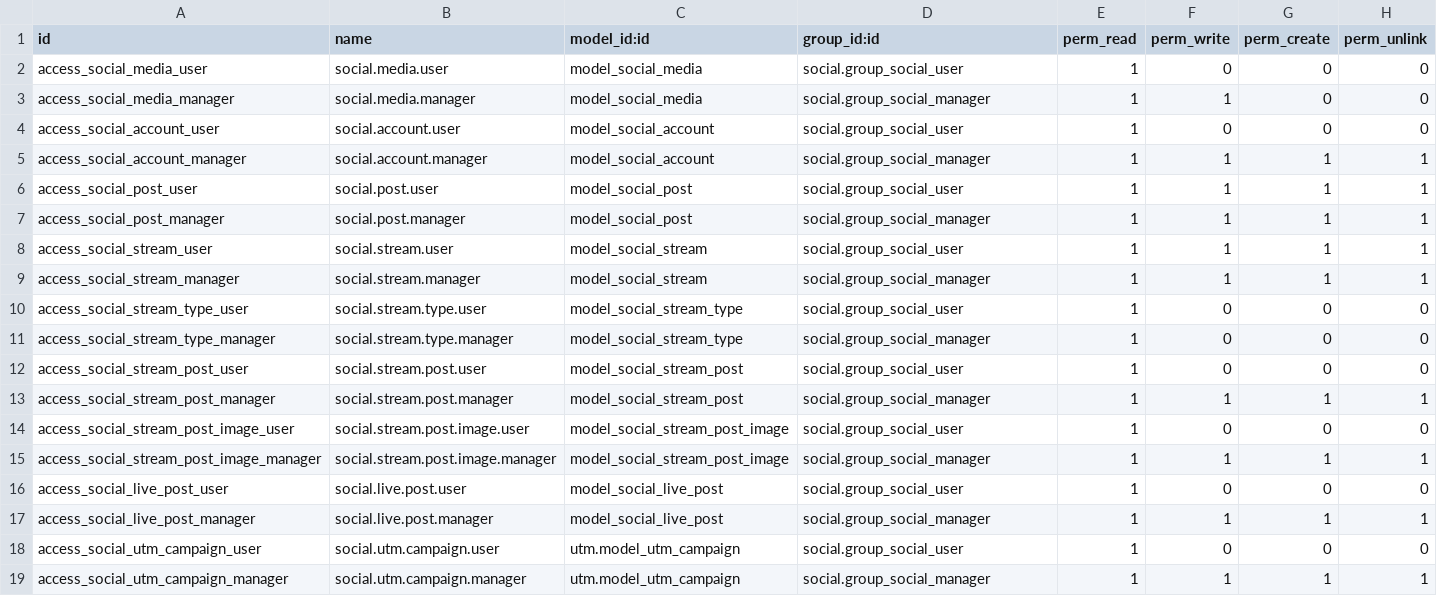
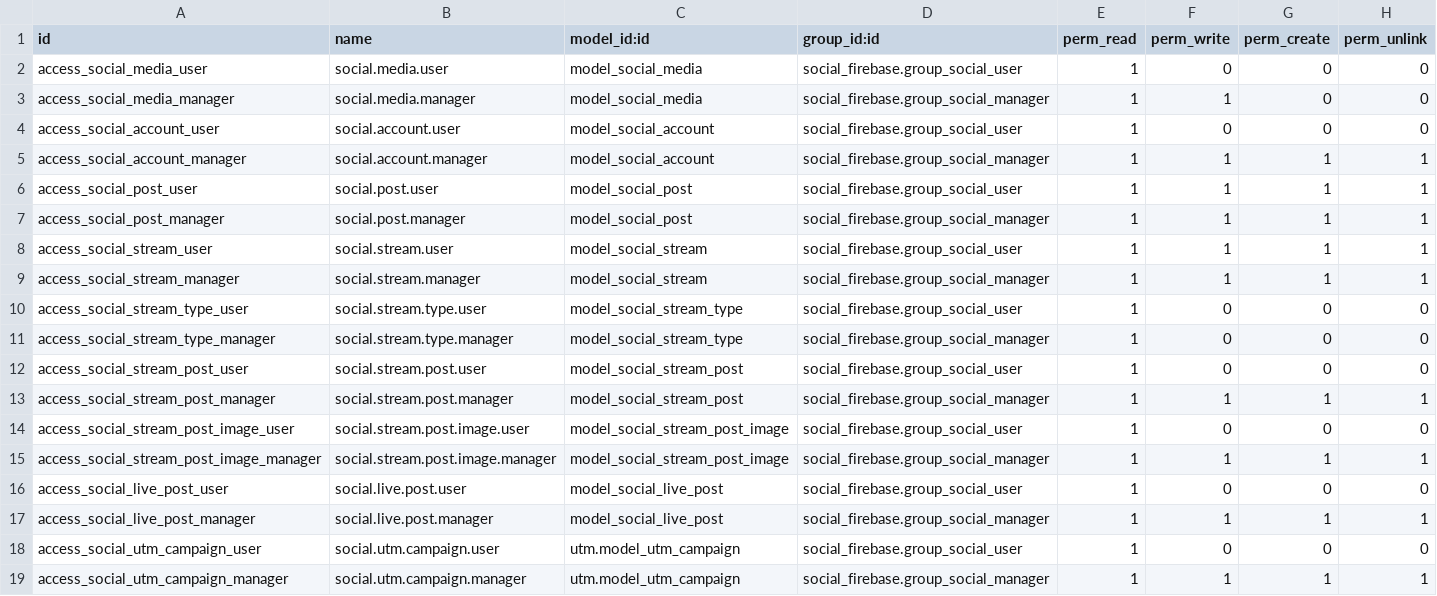
Before and after one commit to xtendoo-corporation/xtendoo, a CSV file: social_firebase/security/ir.model.access.csv, drawn as a sheet.

Commit message:
Añadidos social_firebase

```diff
--- a/social_firebase/security/ir.model.access.csv
+++ b/social_firebase/security/ir.model.access.csv
@@ -1,19 +1,19 @@
 id,name,model_id:id,group_id:id,perm_read,perm_write,perm_create,perm_unlink
-access_social_media_user,social.media.user,model_social_media,social.group_social_user,1,0,0,0
-access_social_media_manager,social.media.manager,model_social_media,social.group_social_manager,1,1,0,0
-access_social_account_user,social.account.user,model_social_account,social.group_social_user,1,0,0,0
-access_social_account_manager,social.account.manager,model_social_account,social.group_social_manager,1,1,1,1
-access_social_post_user,social.post.user,model_social_post,social.group_social_user,1,1,1,1
-access_social_post_manager,social.post.manager,model_social_post,social.group_social_manager,1,1,1,1
-access_social_stream_user,social.stream.user,model_social_stream,social.group_social_user,1,1,1,1
-access_social_stream_manager,social.stream.manager,model_social_stream,social.group_social_manager,1,1,1,1
-access_social_stream_type_user,social.stream.type.user,model_social_stream_type,social.group_social_user,1,0,0,0
-access_social_stream_type_manager,social.stream.type.manager,model_social_stream_type,social.group_social_manager,1,0,0,0
-access_social_stream_post_user,social.stream.post.user,model_social_stream_post,social.group_social_user,1,0,0,0
-access_social_stream_post_manager,social.stream.post.manager,model_social_stream_post,social.group_social_manager,1,1,1,1
-access_social_stream_post_image_user,social.stream.post.image.user,model_social_stream_post_image,social.group_social_user,1,0,0,0
-access_social_stream_post_image_manager,social.stream.post.image.manager,model_social_stream_post_image,social.group_social_manager,1,1,1,1
-access_social_live_post_user,social.live.post.user,model_social_live_post,social.group_social_user,1,0,0,0
-access_social_live_post_manager,social.live.post.manager,model_social_live_post,social.group_social_manager,1,1,1,1
-access_social_utm_campaign_user,social.utm.campaign.user,utm.model_utm_campaign,social.group_social_user,1,0,0,0
-access_social_utm_campaign_manager,social.utm.campaign.manager,utm.model_utm_campaign,social.group_social_manager,1,1,1,1
+access_social_media_user,social.media.user,model_social_media,social_firebase.group_social_user,1,0,0,0
+access_social_media_manager,social.media.manager,model_social_media,social_firebase.group_social_manager,1,1,0,0
+access_social_account_user,social.account.user,model_social_account,social_firebase.group_social_user,1,0,0,0
+access_social_account_manager,social.account.manager,model_social_account,social_firebase.group_social_manager,1,1,1,1
+access_social_post_user,social.post.user,model_social_post,social_firebase.group_social_user,1,1,1,1
+access_social_post_manager,social.post.manager,model_social_post,social_firebase.group_social_manager,1,1,1,1
+access_social_stream_user,social.stream.user,model_social_stream,social_firebase.group_social_user,1,1,1,1
+access_social_stream_manager,social.stream.manager,model_social_stream,social_firebase.group_social_manager,1,1,1,1
+access_social_stream_type_user,social.stream.type.user,model_social_stream_type,social_firebase.group_social_user,1,0,0,0
+access_social_stream_type_manager,social.stream.type.manager,model_social_stream_type,social_firebase.group_social_manager,1,0,0,0
+access_social_stream_post_user,social.stream.post.user,model_social_stream_post,social_firebase.group_social_user,1,0,0,0
+access_social_stream_post_manager,social.stream.post.manager,model_social_stream_post,social_firebase.group_social_manager,1,1,1,1
+access_social_stream_post_image_user,social.stream.post.image.user,model_social_stream_post_image,social_firebase.group_social_user,1,0,0,0
+access_social_stream_post_image_manager,social.stream.post.image.manager,model_social_stream_post_image,social_firebase.group_social_manager,1,1,1,1
+access_social_live_post_user,social.live.post.user,model_social_live_post,social_firebase.group_social_user,1,0,0,0
+access_social_live_post_manager,social.live.post.manager,model_social_live_post,social_firebase.group_social_manager,1,1,1,1
+access_social_utm_campaign_user,social.utm.campaign.user,utm.model_utm_campaign,social_firebase.group_social_user,1,0,0,0
+access_social_utm_campaign_manager,social.utm.campaign.manager,utm.model_utm_campaign,social_firebase.group_social_manager,1,1,1,1
```
Also changed, not shown: 21 other files.
